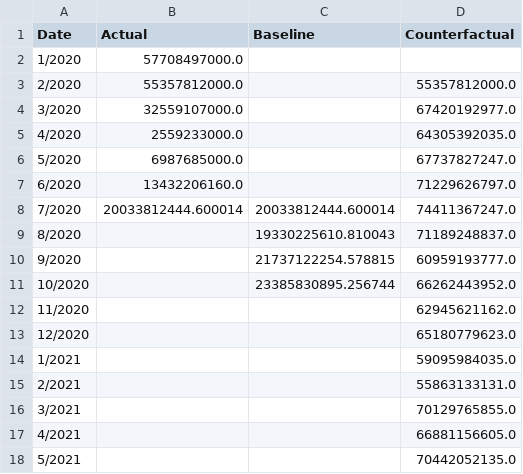
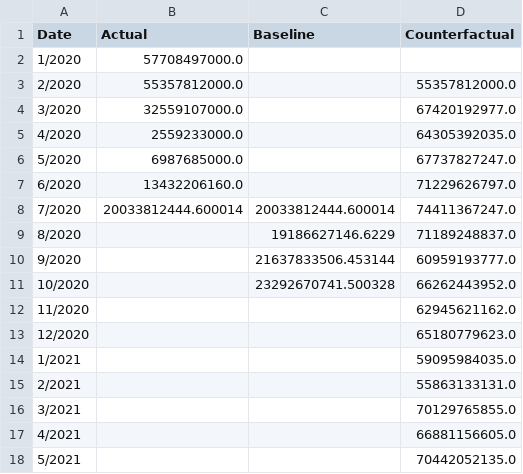
Before and after one commit to Andres-Carranza/Andres-Carranza.github.io, a CSV file: scripts/scrapers/rpms_scraper/rpms-data.csv, drawn as a sheet; only a part is shown.

Commit message:
update data

```diff
--- a/scripts/scrapers/rpms_scraper/rpms-data.csv
+++ b/scripts/scrapers/rpms_scraper/rpms-data.csv
@@ -8,5 +8,5 @@ Date,Actual,Baseline,Counterfactual
 7/2020,20033812444.600014,20033812444.600014,74411367247.0
-8/2020,,19330225610.810043,71189248837.0
-9/2020,,21737122254.578815,60959193777.0
-10/2020,,23385830895.256744,66262443952.0
+8/2020,,19186627146.6229,71189248837.0
+9/2020,,21637833506.453144,60959193777.0
+10/2020,,23292670741.500328,66262443952.0
 11/2020,,,62945621162.0
```
Also changed, not shown: 9 other files.
